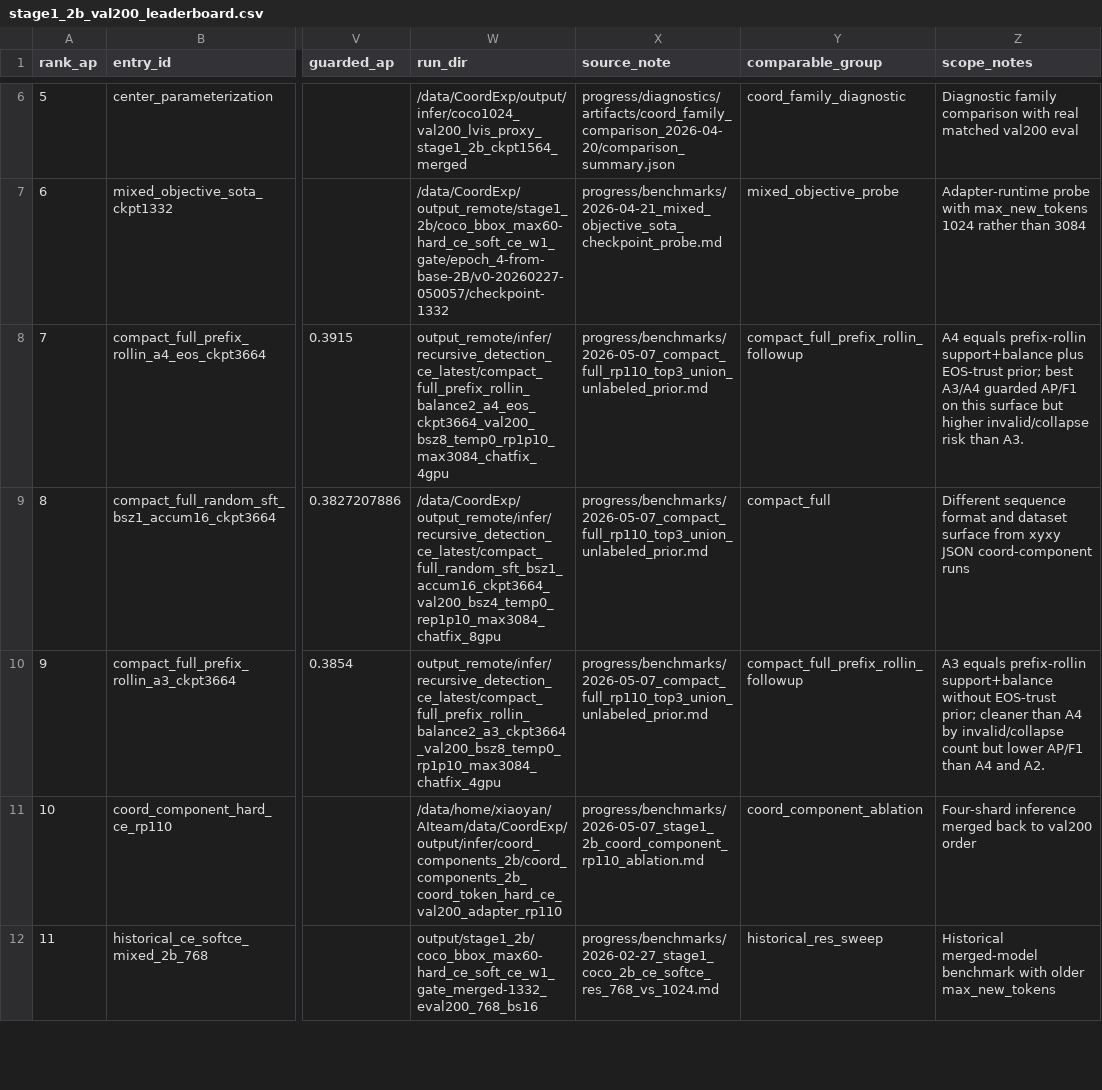
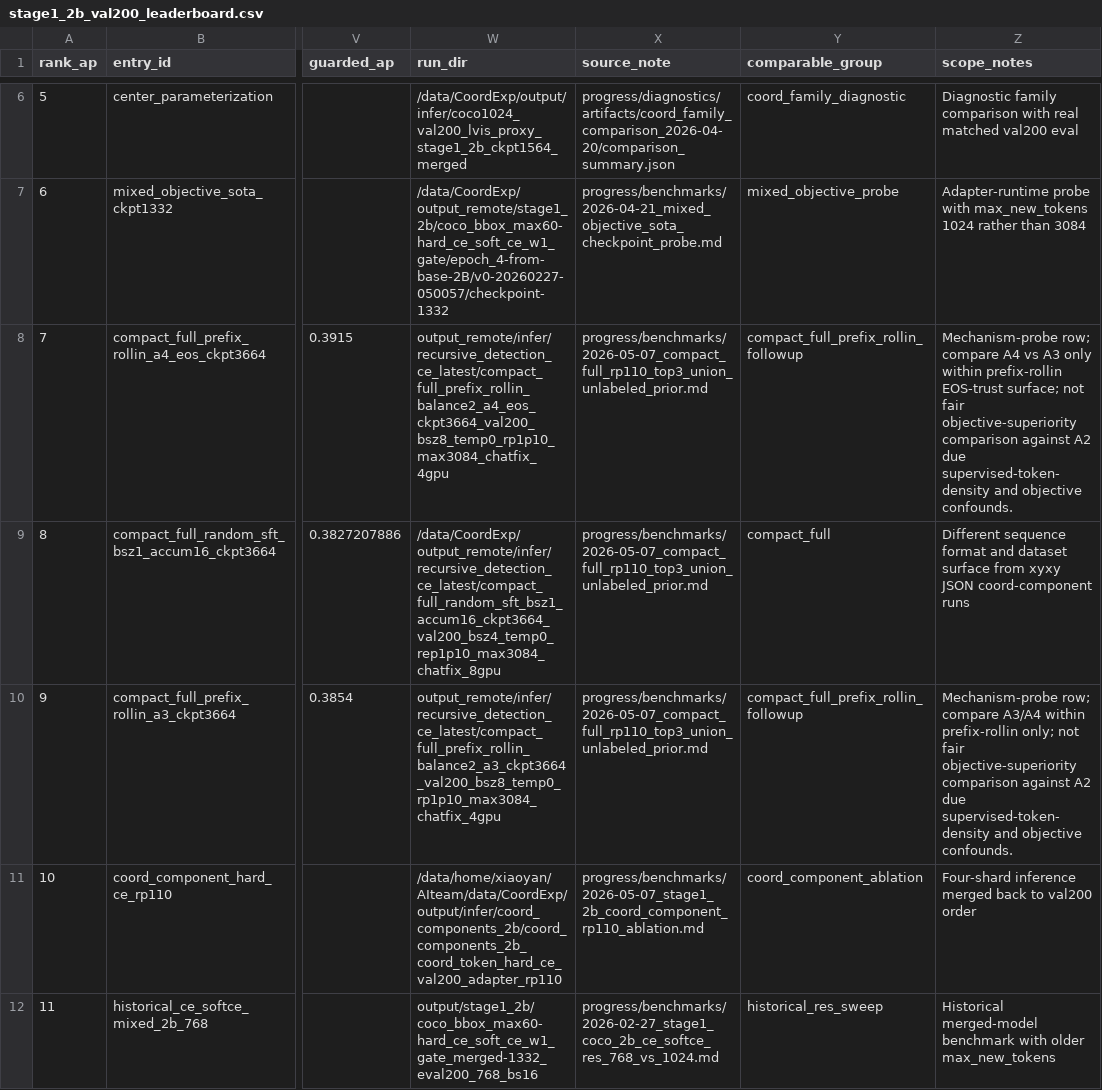
Before and after one commit to Pein2017/CoordExp, a CSV file: progress/benchmarks/artifacts/stage1_2b_val200_leaderboard.csv, drawn as a sheet; only a part is shown, gaps mark what is left out; the diff names each change by its address in the sheet, - before the commit and + after, or states it on an @@ line.

```diff
--- a/progress/benchmarks/artifacts/stage1_2b_val200_leaderboard.csv
+++ b/progress/benchmarks/artifacts/stage1_2b_val200_leaderboard.csv
-Z8 (scope_notes): A4 equals prefix-rollin support+balance plus EOS-trust prior; best A3/A4 guarded AP/F1 on this surface but higher invalid/collapse risk than A3.
+Z8 (scope_notes): Mechanism-probe row; compare A4 vs A3 only within prefix-rollin EOS-trust surface; not fair objective-superiority comparison against A2 due supervised-token-density and objective confounds.
-Z10 (scope_notes): A3 equals prefix-rollin support+balance without EOS-trust prior; cleaner than A4 by invalid/collapse count but lower AP/F1 than A4 and A2.
+Z10 (scope_notes): Mechanism-probe row; compare A3/A4 within prefix-rollin only; not fair objective-superiority comparison against A2 due supervised-token-density and objective confounds.
```
Also changed, not shown: 16 other files.
